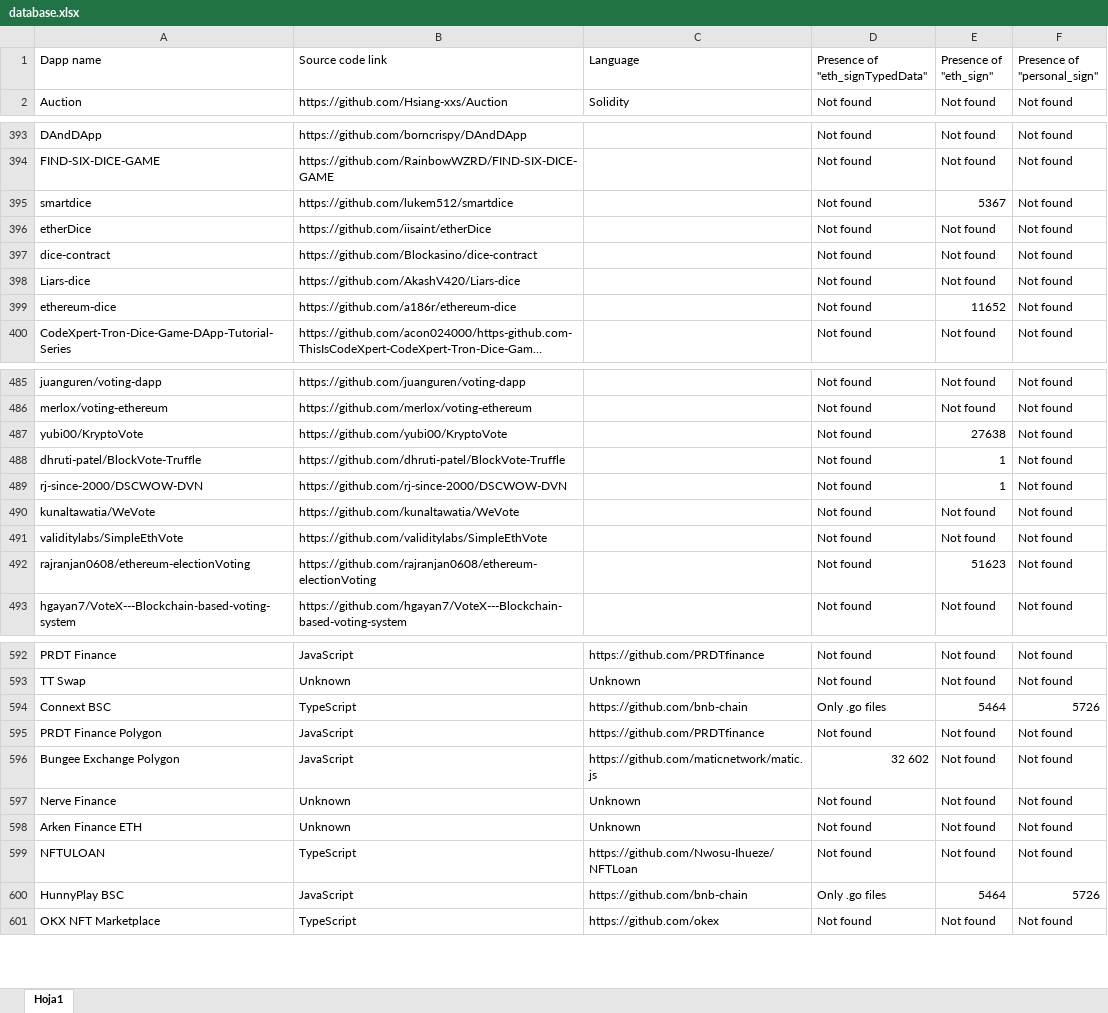
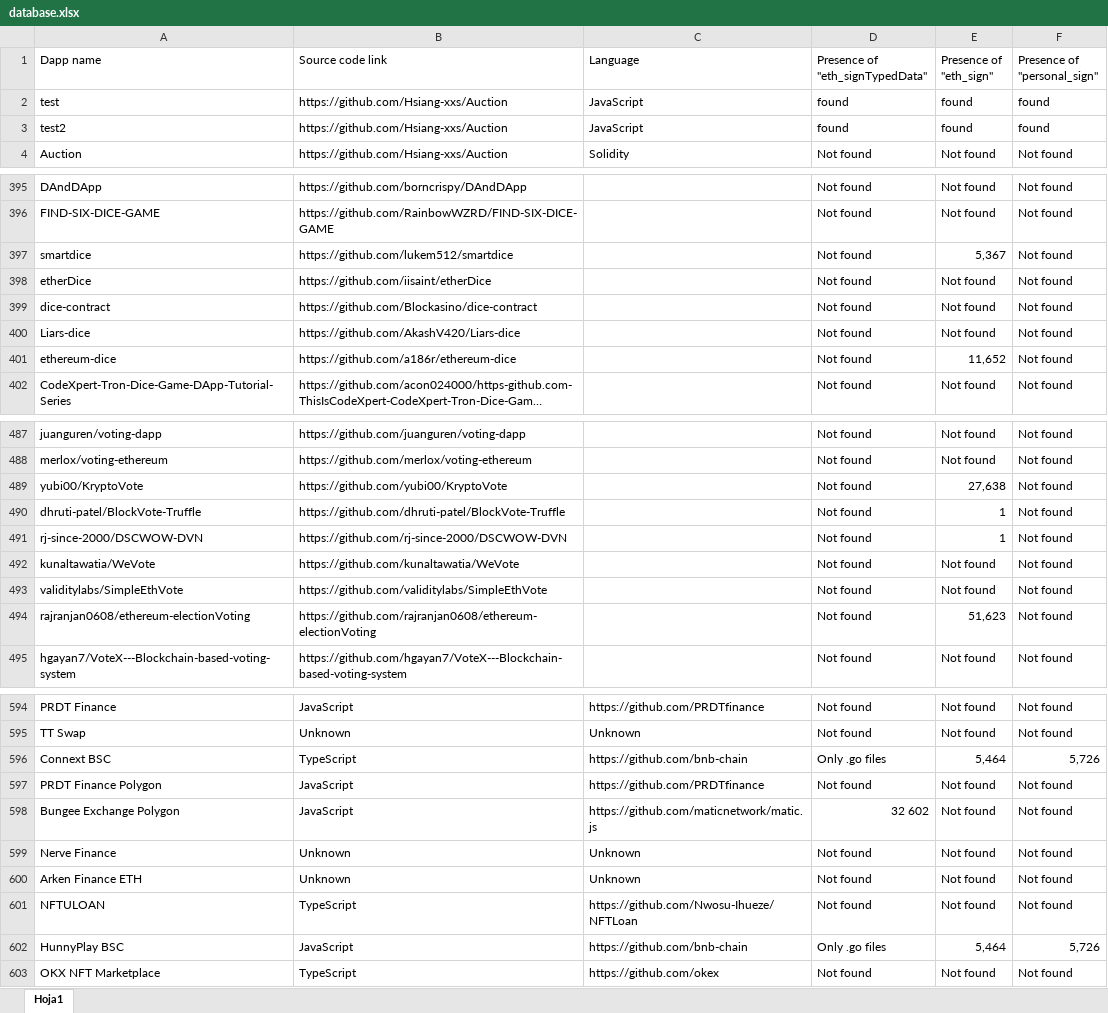
Before and after one commit to miguelob/TFM, an Excel workbook: Code/python scripts/database.xlsx, sheet Hoja1, drawn as a sheet; only a part is shown, gaps mark what is left out; long unchanged cells end in …; values as stored, in another font and other column widths than the file's, no cell formats; addresses are those after the commit; the diff covers the shown part only; the diff names each change by its address in the sheet, - before the commit and + after, or states it on an @@ line.

```diff
--- a/Code/python scripts/database.xlsx (sheet Hoja1)
+++ b/Code/python scripts/database.xlsx (sheet Hoja1)
+row 2: test | https://github.com/Hsiang-xxs/Auction | JavaScript | found | found | found
+row 3: test2 | https://github.com/Hsiang-xxs/Auction | JavaScript | found | found | found
-E397 (Presence of "eth_sign"): 5367
+E397 (Presence of "eth_sign"): 5,367
-E401 (Presence of "eth_sign"): 11652
+E401 (Presence of "eth_sign"): 11,652
-E489 (Presence of "eth_sign"): 27638
+E489 (Presence of "eth_sign"): 27,638
-E494 (Presence of "eth_sign"): 51623
+E494 (Presence of "eth_sign"): 51,623
-E596 (Presence of "eth_sign"): 5464
+E596 (Presence of "eth_sign"): 5,464
-F596 (Presence of "personal_sign"): 5726
+F596 (Presence of "personal_sign"): 5,726
-E602 (Presence of "eth_sign"): 5464
+E602 (Presence of "eth_sign"): 5,464
-F602 (Presence of "personal_sign"): 5726
+F602 (Presence of "personal_sign"): 5,726
```
Also changed, not shown: 6 edited cells elsewhere in this sheet, cell formats, 6 other files.
